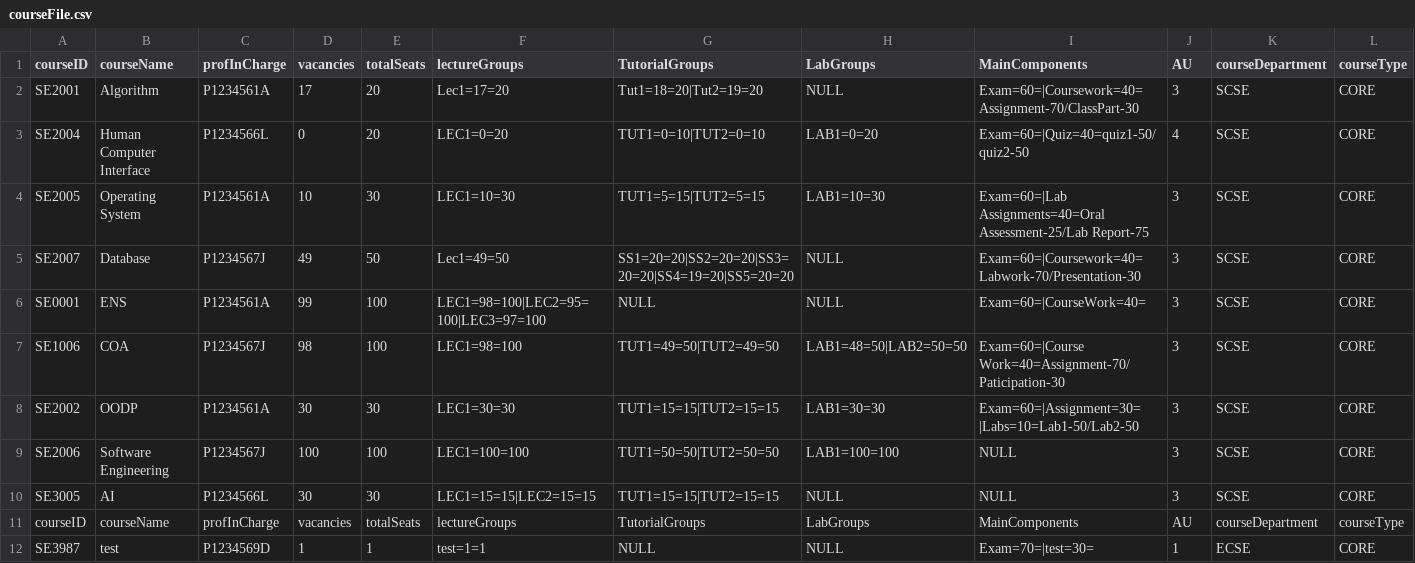
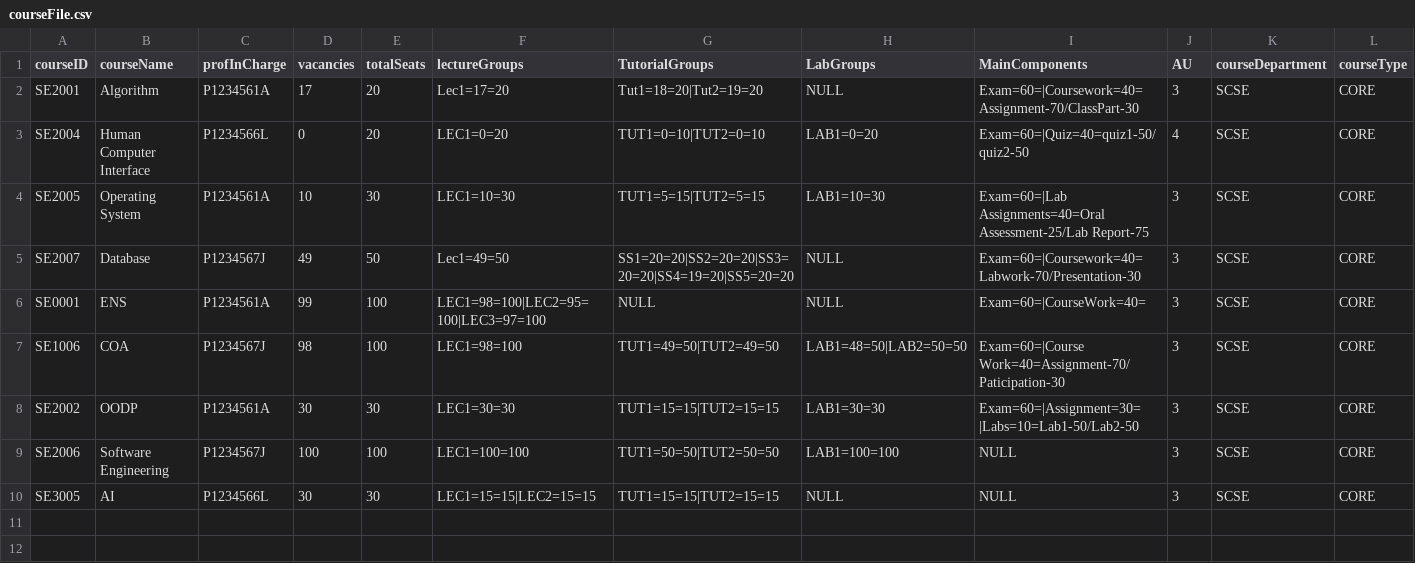
Before and after one commit to ywu666/RefactorStudentManagementSystem, a CSV file: data/courseFile.csv, drawn as a sheet; only a part is shown; rows hold the shown columns only; the diff names each change by its address in the sheet, - before the commit and + after, or states it on an @@ line.

Commit message:
Undo changes to data files

```diff
--- a/data/courseFile.csv
+++ b/data/courseFile.csv
-row 11: courseID | courseName | profInCharge | vacancies | totalSeats | lectureGroups | TutorialGroups | LabGroups | MainComponents | AU | courseDepartment | courseType
-row 12: SE3987 | test | P1234569D | 1 | 1 | test=1=1 | NULL | NULL | Exam=70=|test=30= | 1 | ECSE | CORE
```
Also changed, not shown: data/studentFile.csv.
